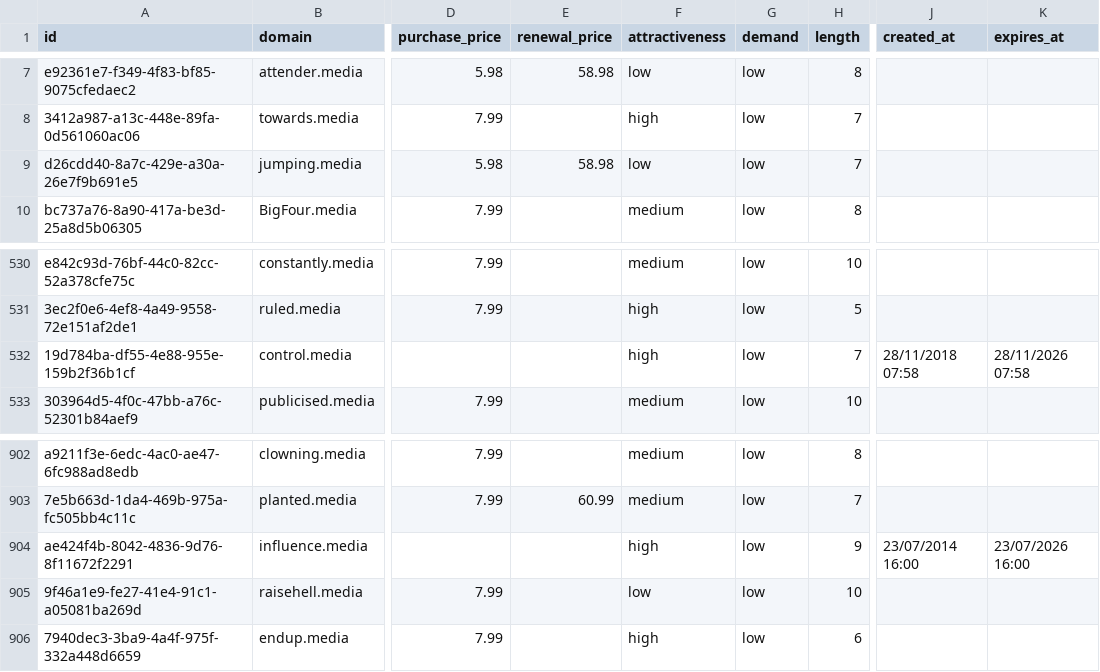
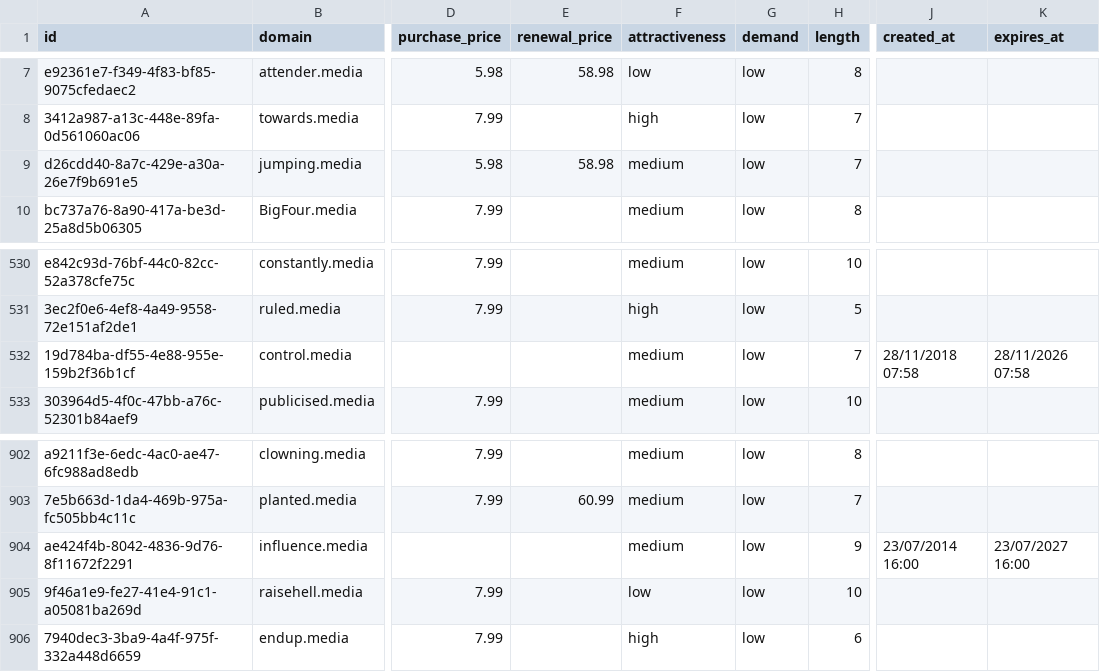
Before and after one commit to UniqueDomains/media-oneword-domains, a CSV file: media.csv, drawn as a sheet; only a part is shown, gaps mark what is left out; the diff names each change by its address in the sheet, - before the commit and + after, or states it on an @@ line.

Commit message:
Domains update

```diff
--- a/media.csv
+++ b/media.csv
-F9 (attractiveness): low
+F9 (attractiveness): medium
-F532 (attractiveness): high
+F532 (attractiveness): medium
-F904 (attractiveness): high
+F904 (attractiveness): medium
-K904 (expires_at): 23/07/2026 16:00
+K904 (expires_at): 23/07/2027 16:00
```
Also changed, not shown: 4 other files.
